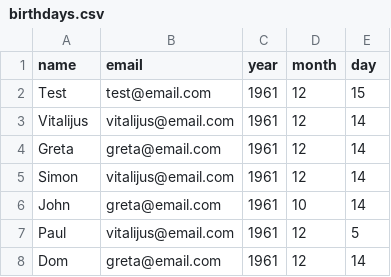
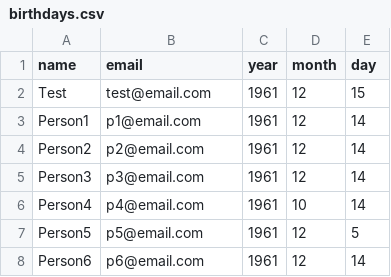
Before and after one commit to v1tal303/Python-Development, a CSV file: birthday-wisher-extrahard-start/birthdays.csv, drawn as a sheet.

Commit message:
Removed sensitive data

```diff
--- a/birthday-wisher-extrahard-start/birthdays.csv
+++ b/birthday-wisher-extrahard-start/birthdays.csv
@@ -2,7 +2,7 @@ name,email,year,month,day
 Test,test@email.com,1961,12,15
-Vitalijus,vitalijus@email.com,1961,12,14
-Greta,greta@email.com,1961,12,14
-Simon,vitalijus@email.com,1961,12,14
-John,greta@email.com,1961,10,14
-Paul,vitalijus@email.com,1961,12,5
-Dom,greta@email.com,1961,12,14
+Person1,p1@email.com,1961,12,14
+Person2,p2@email.com,1961,12,14
+Person3,p3@email.com,1961,12,14
+Person4,p4@email.com,1961,10,14
+Person5,p5@email.com,1961,12,5
+Person6,p6@email.com,1961,12,14
```
Also changed, not shown: 2 other files.
